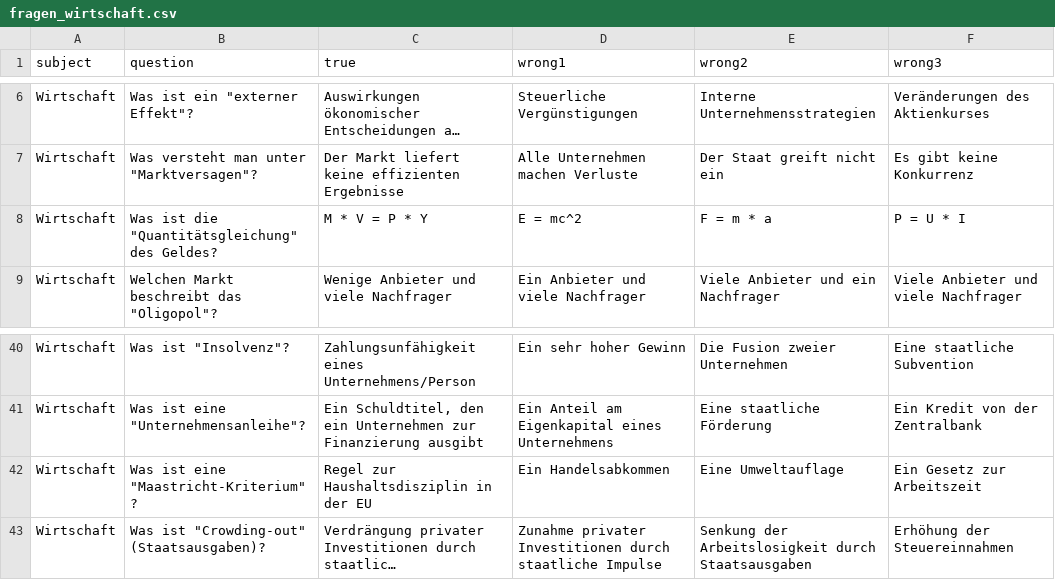
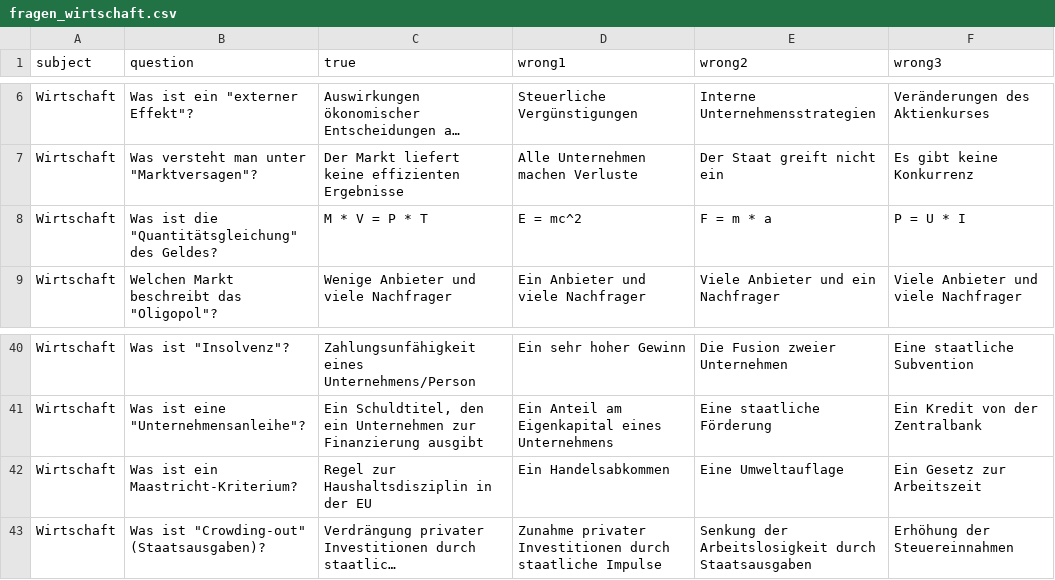
Before and after one commit to CodewithMax05/Quiz, a CSV file: csv/fragen_wirtschaft.csv, drawn as a sheet; only a part is shown, gaps mark what is left out; long unchanged cells end in …; the diff names each change by its address in the sheet, - before the commit and + after, or states it on an @@ line.

Commit message:
fix question wirtschaft 3

```diff
--- a/csv/fragen_wirtschaft.csv
+++ b/csv/fragen_wirtschaft.csv
-C8 (true): M * V = P * Y
+C8 (true): M * V = P * T
-B42 (question): Was ist eine "Maastricht-Kriterium"?
+B42 (question): Was ist ein Maastricht-Kriterium?
```
